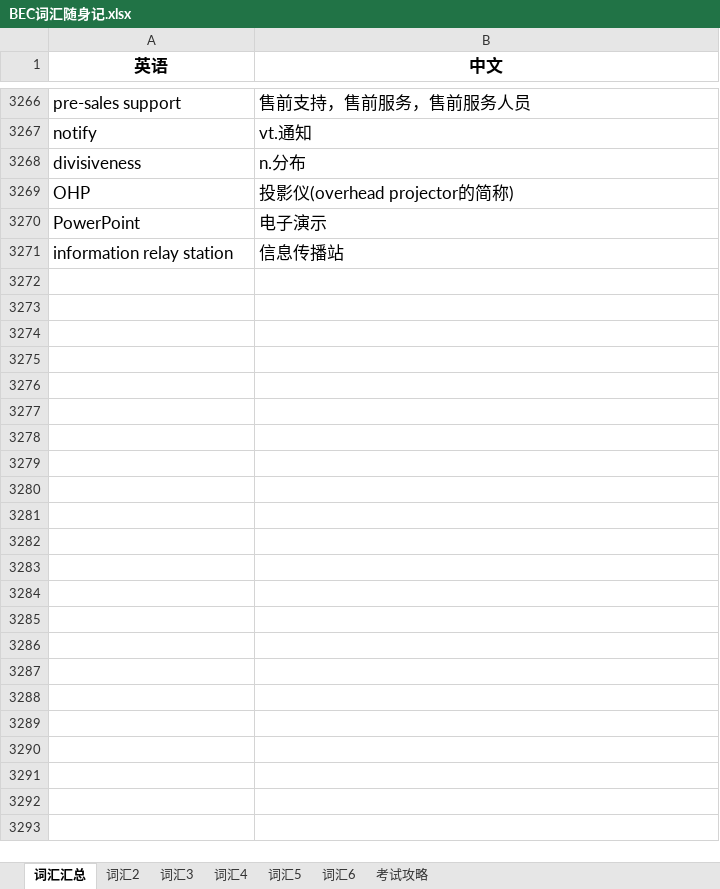
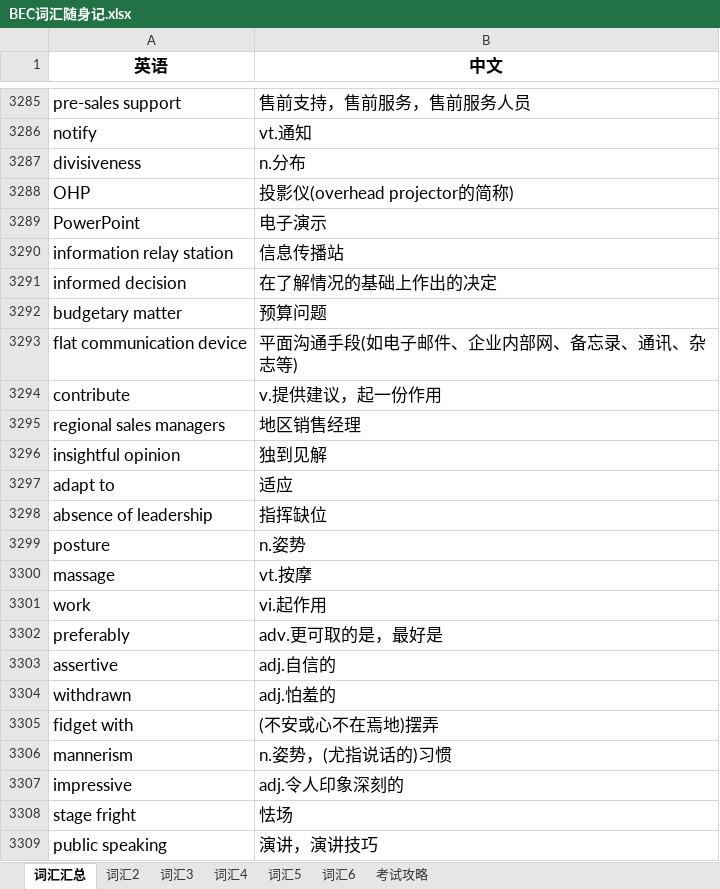
Before and after one commit to FondKevinZhao/BEC, an Excel workbook: BEC/05-词汇相关/BEC词汇随身记.xlsx, sheet 词汇汇总, drawn as a sheet; only a part is shown, gaps mark what is left out; values as stored, in another font and other column widths than the file's, no borders; the diff covers the shown part only; the diff names each change by its address in the sheet, - before the commit and + after, or states it on an @@ line.

```diff
--- a/BEC/05-词汇相关/BEC词汇随身记.xlsx (sheet 词汇汇总)
+++ b/BEC/05-词汇相关/BEC词汇随身记.xlsx (sheet 词汇汇总)
+row 3291: informed decision | 在了解情况的基础上作出的决定
+row 3292: budgetary matter | 预算问题
+row 3293: flat communication device | 平面沟通手段(如电子邮件、企业内部网、备忘录、通讯、杂志等)
+row 3294: contribute | v.提供建议，起一份作用
+row 3295: regional sales managers | 地区销售经理
+row 3296: insightful opinion | 独到见解
+row 3297: adapt to | 适应
+row 3298: absence of leadership | 指挥缺位
+row 3299: posture | n.姿势
+row 3300: massage | vt.按摩
+row 3301: work | vi.起作用
+row 3302: preferably | adv.更可取的是，最好是
+row 3303: assertive | adj.自信的
+row 3304: withdrawn | adj.怕羞的
+row 3305: fidget with | (不安或心不在焉地)摆弄
+row 3306: mannerism | n.姿势，(尤指说话的)习惯
+row 3307: impressive | adj.令人印象深刻的
+row 3308: stage fright | 怯场
+row 3309: public speaking | 演讲，演讲技巧
```
Also changed, not shown: 254 added rows, 1 removed row and 53 edited cells elsewhere in this sheet, 自考/00096-外刊经贸知识选读/00096外刊经贸知识选读.xlsx, 28 other files.
